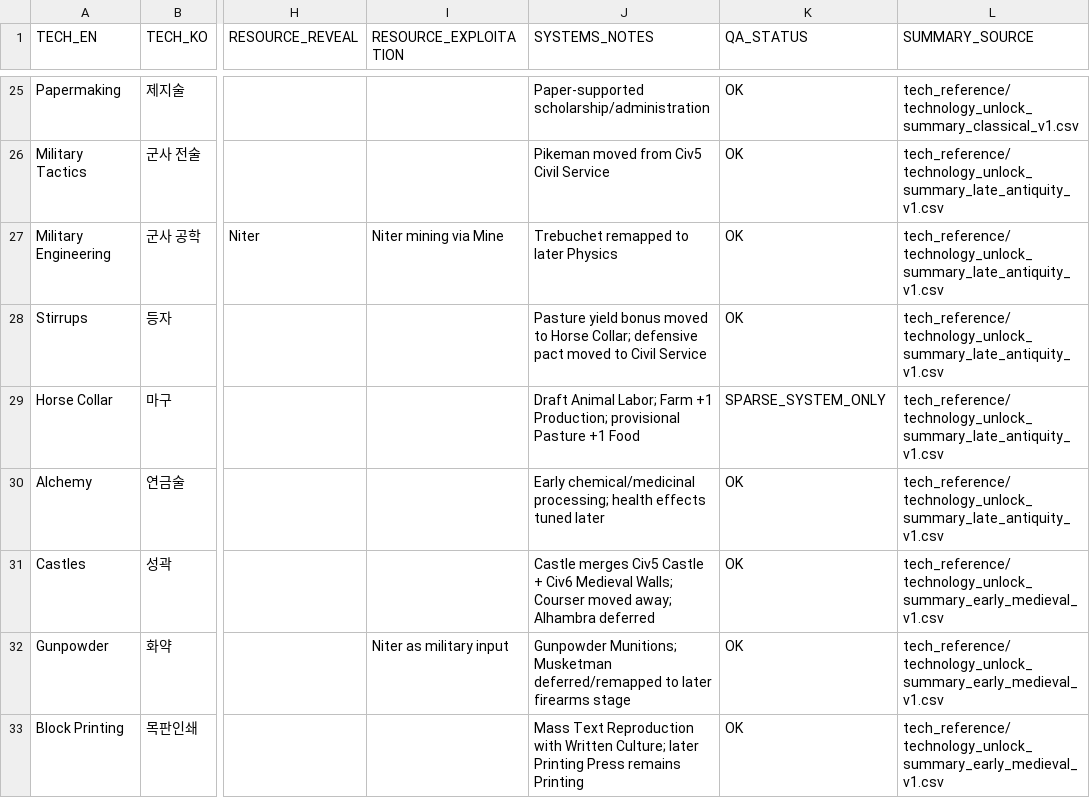
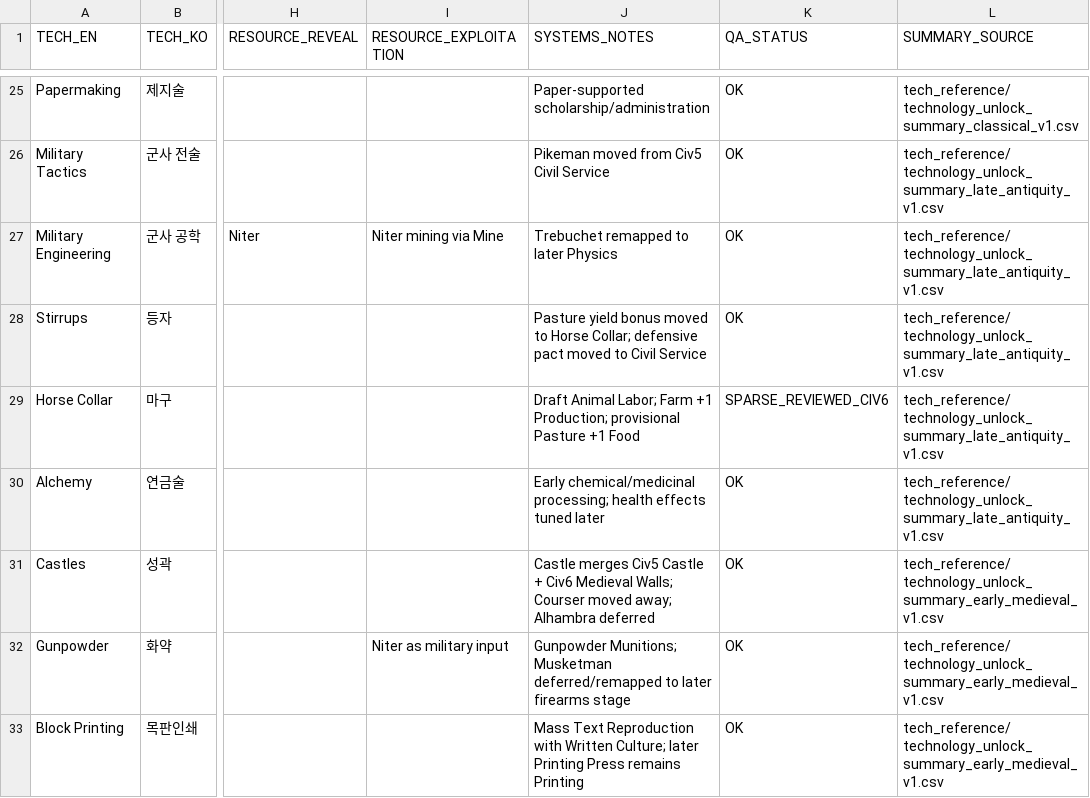
Before and after one commit to physical-geogrpahy-forever/academic_food_chain, a CSV file: tech_reference/MASTER_TECHNOLOGY_UNLOCKS_109_V1.csv, drawn as a sheet; only a part is shown, gaps mark what is left out; the diff covers the shown part only; the diff names each change by its address in the sheet, - before the commit and + after, or states it on an @@ line.

```diff
--- a/tech_reference/MASTER_TECHNOLOGY_UNLOCKS_109_V1.csv
+++ b/tech_reference/MASTER_TECHNOLOGY_UNLOCKS_109_V1.csv
-K29 (QA_STATUS): SPARSE_SYSTEM_ONLY
+K29 (QA_STATUS): SPARSE_REVIEWED_CIV6
```
Also changed, not shown: 40 edited cells elsewhere in this file.
